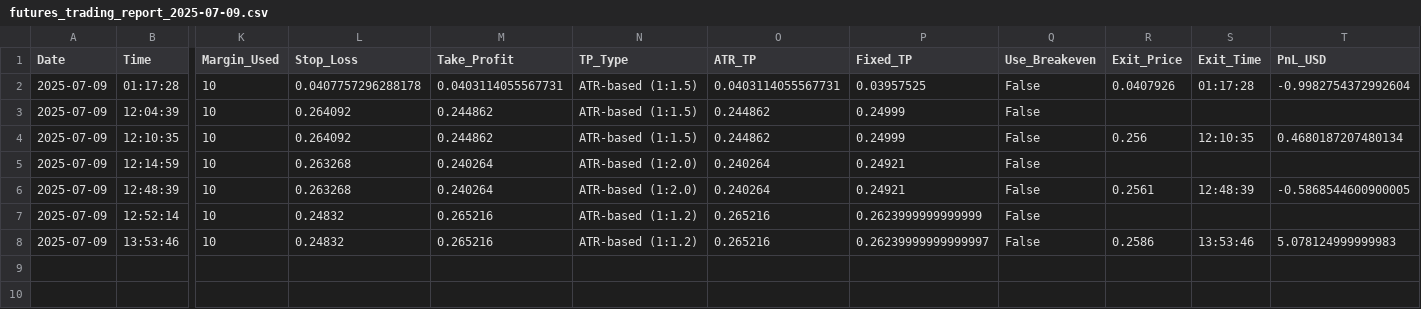
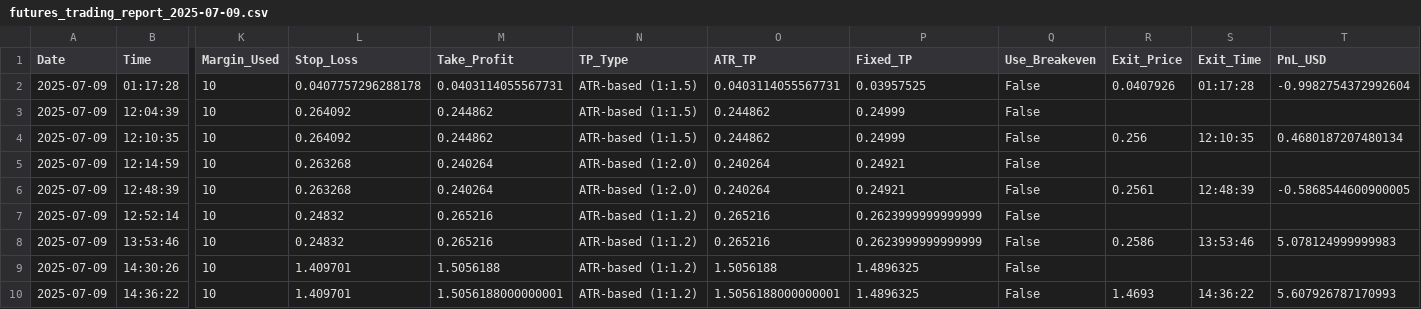
Before and after one commit to Arupreza/CrypBot, a CSV file: Future/home/lisa/Arupreza/LiveBot/futures_trading_report_2025-07-09.csv, drawn as a sheet; only a part is shown, gaps mark what is left out; rows hold the shown columns only; the diff names each change by its address in the sheet, - before the commit and + after, or states it on an @@ line.

```diff
--- a/Future/home/lisa/Arupreza/LiveBot/futures_trading_report_2025-07-09.csv
+++ b/Future/home/lisa/Arupreza/LiveBot/futures_trading_report_2025-07-09.csv
-P8 (Fixed_TP): 0.26239999999999997
+P8 (Fixed_TP): 0.2623999999999999
+row 9: 2025-07-09 | 14:30:26 | 10 | 1.409701 | 1.5056188 | ATR-based (1:1.2) | 1.5056188 | 1.4896325 | False
+row 10: 2025-07-09 | 14:36:22 | 10 | 1.409701 | 1.5056188000000001 | ATR-based (1:1.2) | 1.5056188000000001 | 1.4896325 | False | 1.4693 | 14:36:22 | 5.607926787170993
```
Also changed, not shown: 5 other files.
